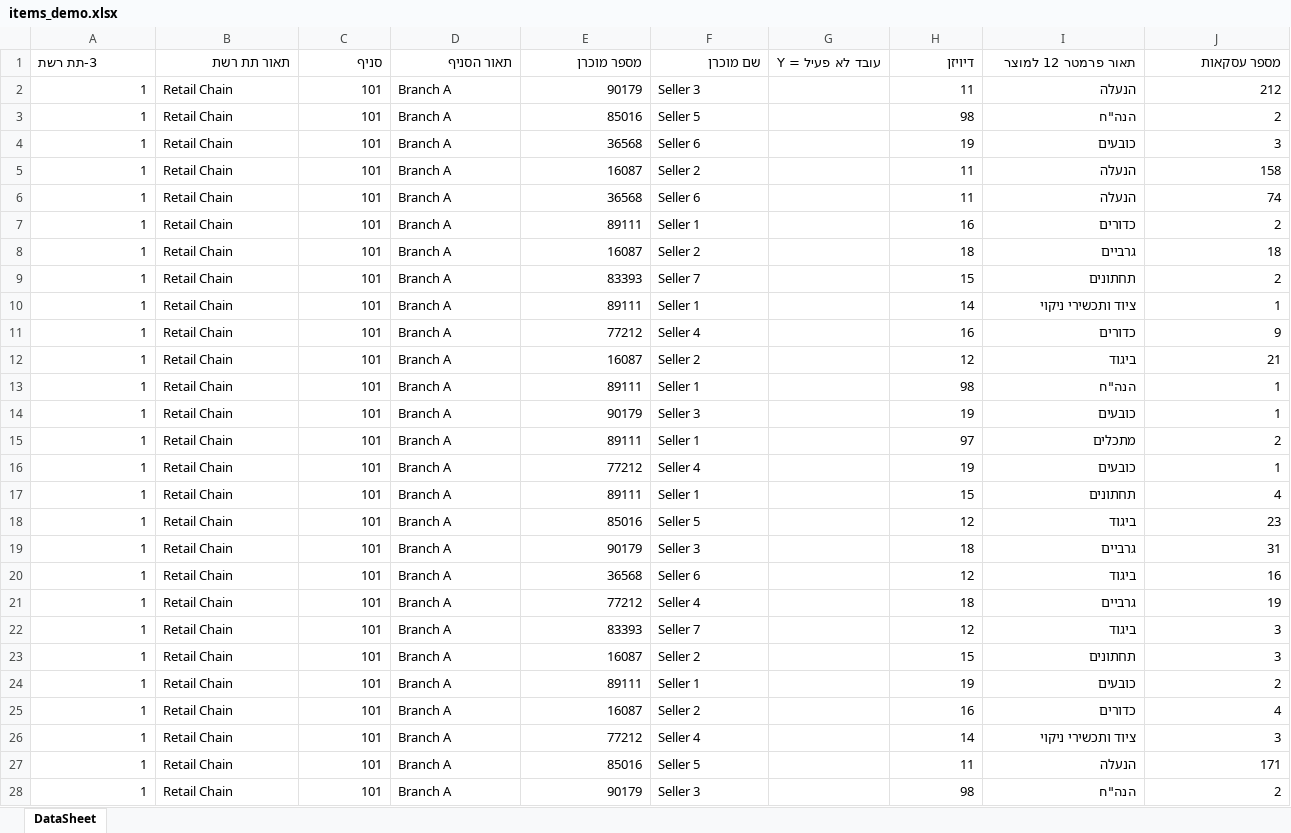
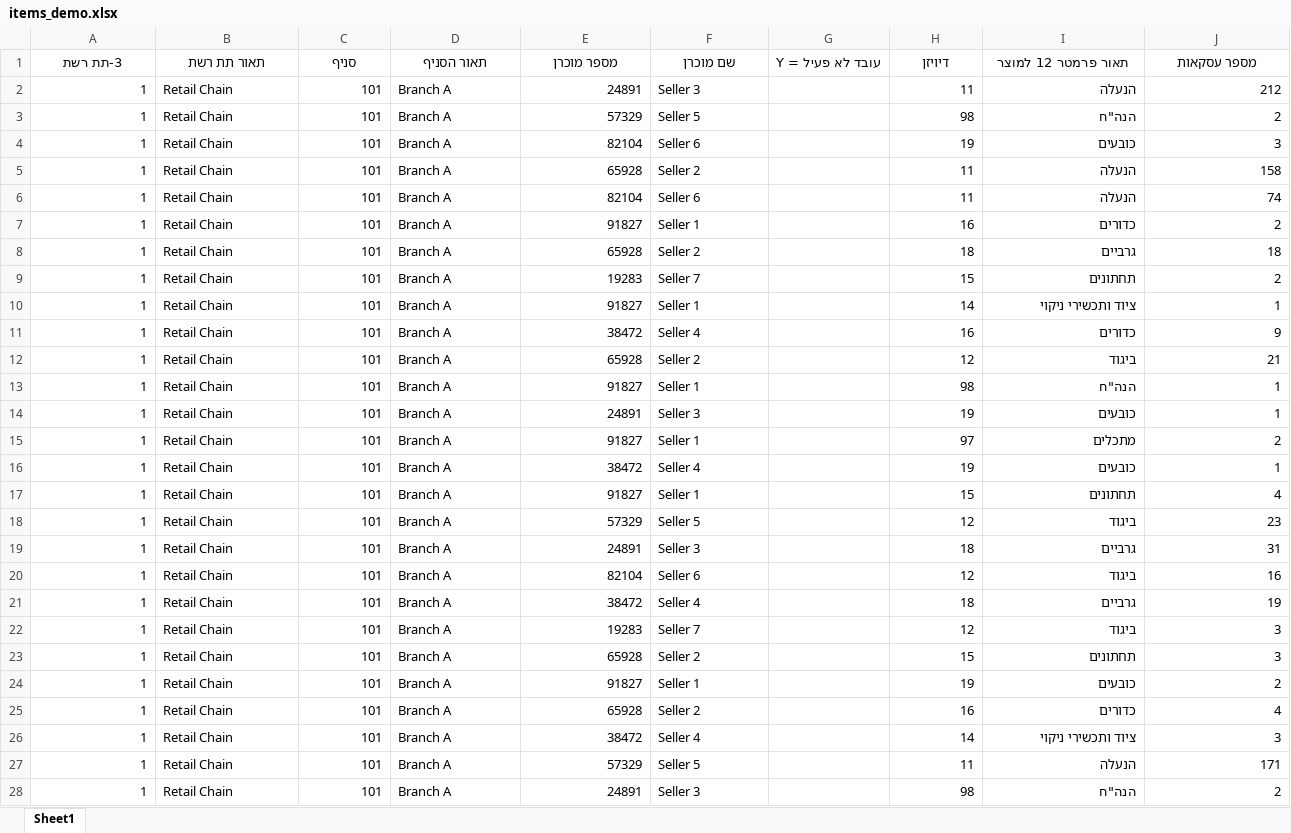
Before and after one commit to samuelyoffe3/retail-kpi-copilot, an Excel workbook: APPDEMO/items_demo.xlsx, sheet Sheet1, drawn as a sheet; only a part is shown; values as stored, in another font and other column widths than the file's, no borders; the diff covers the shown part only; the diff names each change by its address in the sheet, - before the commit and + after, or states it on an @@ line.

Commit message:
fix demo calc

```diff
--- a/APPDEMO/items_demo.xlsx (sheet Sheet1)
+++ b/APPDEMO/items_demo.xlsx (sheet Sheet1)
-sheet tab: DataSheet
+sheet tab: Sheet1
-A1:J1 bold: off
+A1:J1 bold: on
-A1 alignment: left
+A1 alignment: center
-B1:J1 alignment: right
+B1:J1 alignment: center
-E2 (מספר מוכרן): 90179
+E2 (מספר מוכרן): 24891
-E3 (מספר מוכרן): 85016
+E3 (מספר מוכרן): 57329
-E4 (מספר מוכרן): 36568
+E4 (מספר מוכרן): 82104
-E5 (מספר מוכרן): 16087
+E5 (מספר מוכרן): 65928
-E6 (מספר מוכרן): 36568
+E6 (מספר מוכרן): 82104
-E7 (מספר מוכרן): 89111
+E7 (מספר מוכרן): 91827
-E8 (מספר מוכרן): 16087
+E8 (מספר מוכרן): 65928
-E9 (מספר מוכרן): 83393
+E9 (מספר מוכרן): 19283
-E10 (מספר מוכרן): 89111
+E10 (מספר מוכרן): 91827
-E11 (מספר מוכרן): 77212
+E11 (מספר מוכרן): 38472
-E12 (מספר מוכרן): 16087
+E12 (מספר מוכרן): 65928
-E13 (מספר מוכרן): 89111
+E13 (מספר מוכרן): 91827
-E14 (מספר מוכרן): 90179
+E14 (מספר מוכרן): 24891
-E15 (מספר מוכרן): 89111
+E15 (מספר מוכרן): 91827
-E16 (מספר מוכרן): 77212
+E16 (מספר מוכרן): 38472
-E17 (מספר מוכרן): 89111
+E17 (מספר מוכרן): 91827
-E18 (מספר מוכרן): 85016
+E18 (מספר מוכרן): 57329
-E19 (מספר מוכרן): 90179
+E19 (מספר מוכרן): 24891
-E20 (מספר מוכרן): 36568
+E20 (מספר מוכרן): 82104
-E21 (מספר מוכרן): 77212
+E21 (מספר מוכרן): 38472
-E22 (מספר מוכרן): 83393
+E22 (מספר מוכרן): 19283
-E23 (מספר מוכרן): 16087
+E23 (מספר מוכרן): 65928
-E24 (מספר מוכרן): 89111
+E24 (מספר מוכרן): 91827
-E25 (מספר מוכרן): 16087
+E25 (מספר מוכרן): 65928
-E26 (מספר מוכרן): 77212
+E26 (מספר מוכרן): 38472
-E27 (מספר מוכרן): 85016
+E27 (מספר מוכרן): 57329
-E28 (מספר מוכרן): 90179
+E28 (מספר מוכרן): 24891
```
Also changed, not shown: 26 edited cells and cell formats elsewhere in this sheet, 1 other file.
